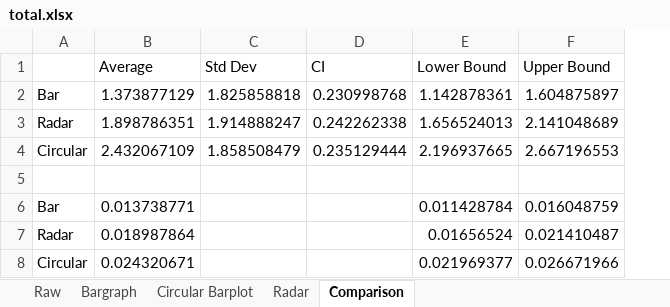
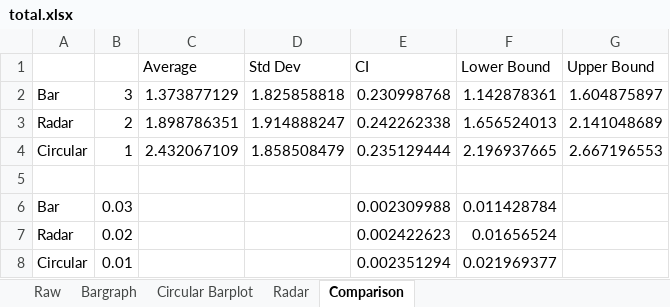
Before and after one commit to cs573-21s/03-experiment, an Excel workbook: study data csvs/total.xlsx, sheet Comparison, drawn as a sheet; values as stored, in another font and other column widths than the file's, no borders; charts and pictures not drawn; addresses are those after the commit; the diff names each change by its address in the sheet, - before the commit and + after, or states it on an @@ line.

Commit message:
updated log error chart to match original study

```diff
--- a/study data csvs/total.xlsx (sheet Comparison)
+++ b/study data csvs/total.xlsx (sheet Comparison)
+column B, rows 2-8: 3 | 2 | 1 |  | 0.03 | 0.02 | 0.01
-C6 (Average): 0.013738771
+C6 (Average): (empty)
-E6 (CI): (empty)
+E6 (CI): 0.002309988
-G6 (Upper Bound): 0.016048759
+G6 (Upper Bound): (empty)
-C7 (Average): 0.018987864
+C7 (Average): (empty)
-E7 (CI): (empty)
+E7 (CI): 0.002422623
-G7 (Upper Bound): 0.021410487
+G7 (Upper Bound): (empty)
-C8 (Average): 0.024320671
+C8 (Average): (empty)
-E8 (CI): (empty)
+E8 (CI): 0.002351294
-G8 (Upper Bound): 0.026671966
+G8 (Upper Bound): (empty)
```
Also changed, not shown: formulas that keep their value, charts or pictures, 2 other files.
